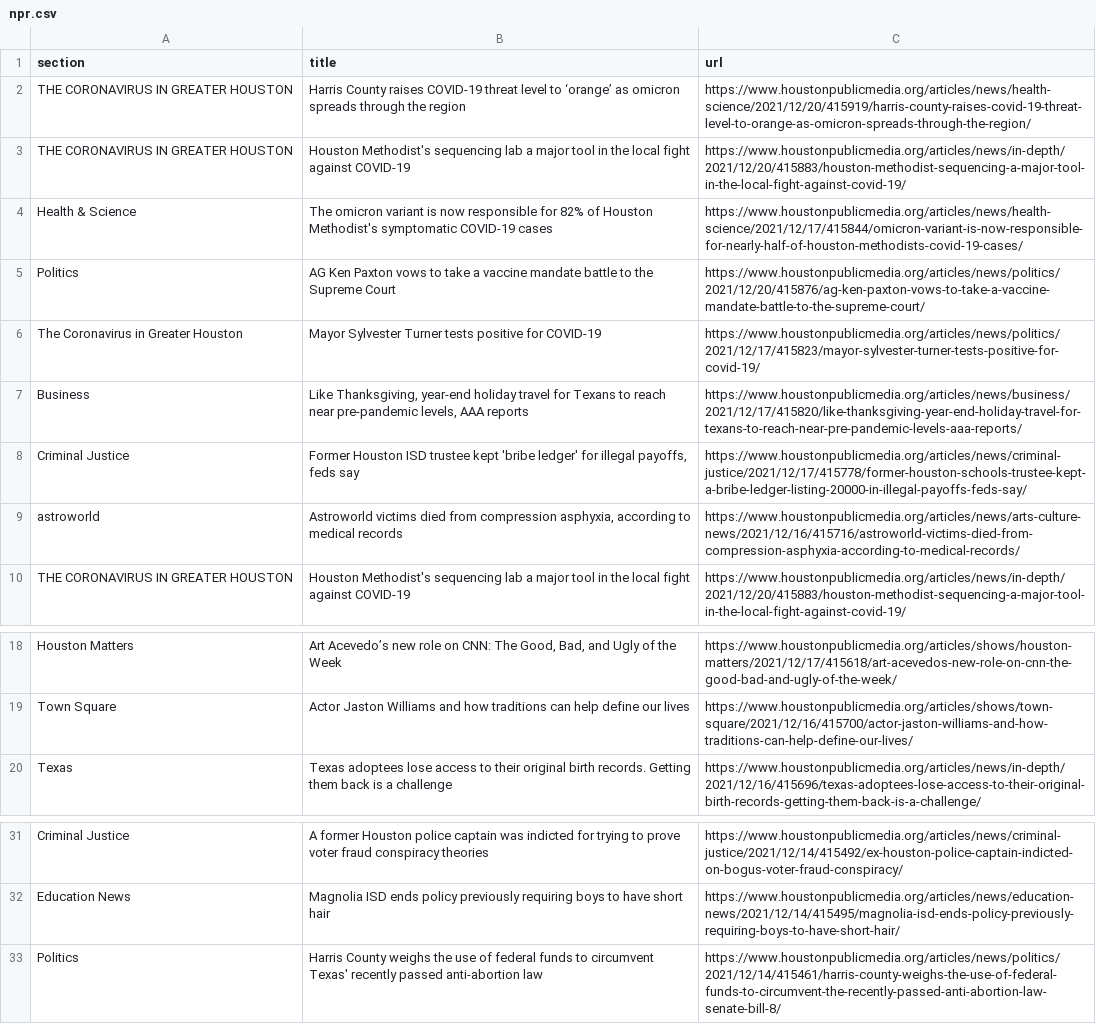
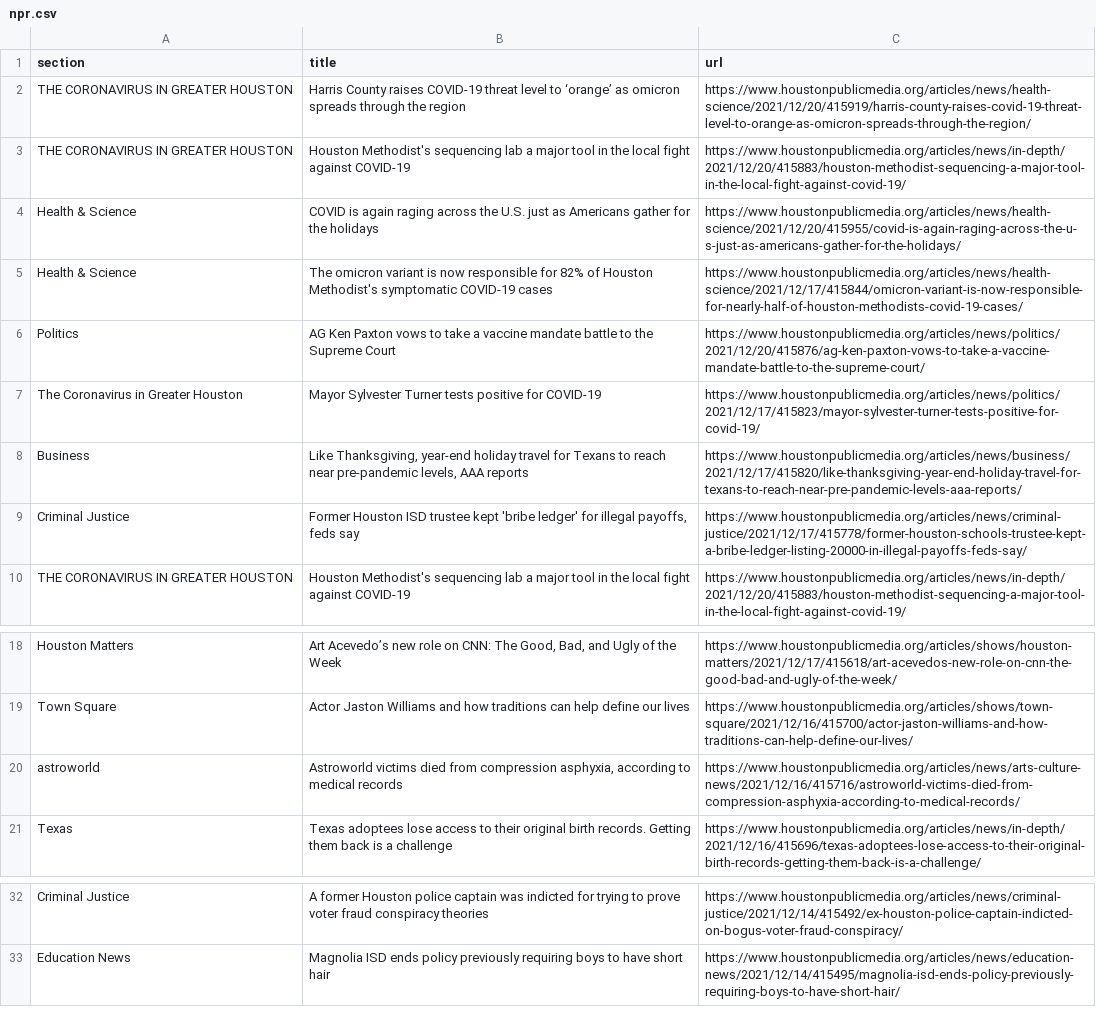
Before and after one commit to srjouppi/auto-scraper, a CSV file: npr.csv, drawn as a sheet; only a part is shown, gaps mark what is left out.

```diff
--- a/npr.csv
+++ b/npr.csv
@@ -3,2 +3,3 @@ THE CORONAVIRUS IN GREATER HOUSTON,Harris County raises COVID-19 threat level to
 THE CORONAVIRUS IN GREATER HOUSTON,Houston Methodist's sequencing lab a major tool in the local fight against COVID-19,https://www.houstonpublicmedia.org/articles/news/in-depth/2021/12/20/415883/houston-methodist-sequencing-a-major-tool-in-the-local-fight-against-covid-19/
+Health & Science,COVID is again raging across the U.S. just as Americans gather for the holidays,https://www.houstonpublicmedia.org/articles/news/health-science/2021/12/20/415955/covid-is-again-raging-across-the-u-s-just-as-americans-gather-for-the-holidays/
 Health & Science,The omicron variant is now responsible for 82% of Houston Methodist's symptomatic COVID-19 cases,https://www.houstonpublicmedia.org/articles/news/health-science/2021/12/17/415844/omicron-variant-is-now-responsible-for-nearly-half-of-houston-methodists-covid-19-cases/
@@ -8,3 +9,2 @@ Business,"Like Thanksgiving, year-end holiday travel for Texans to reach near pr
 Criminal Justice,"Former Houston ISD trustee kept 'bribe ledger' for illegal payoffs, feds say",https://www.houstonpublicmedia.org/articles/news/criminal-justice/2021/12/17/415778/former-houston-schools-trustee-kept-a-bribe-ledger-listing-20000-in-illegal-payoffs-feds-say/
-astroworld,"Astroworld victims died from compression asphyxia, according to medical records",https://www.houstonpublicmedia.org/articles/news/arts-culture-news/2021/12/16/415716/astroworld-victims-died-from-compression-asphyxia-according-to-medical-records/
 THE CORONAVIRUS IN GREATER HOUSTON,Houston Methodist's sequencing lab a major tool in the local fight against COVID-19,https://www.houstonpublicmedia.org/articles/news/in-depth/2021/12/20/415883/houston-methodist-sequencing-a-major-tool-in-the-local-fight-against-covid-19/
@@ -19,2 +19,3 @@ Houston Matters,"Art Acevedo’s new role on CNN: The Good, Bad, and Ugly of the
 Town Square,Actor Jaston Williams and how traditions can help define our lives,https://www.houstonpublicmedia.org/articles/shows/town-square/2021/12/16/415700/actor-jaston-williams-and-how-traditions-can-help-define-our-lives/
+astroworld,"Astroworld victims died from compression asphyxia, according to medical records",https://www.houstonpublicmedia.org/articles/news/arts-culture-news/2021/12/16/415716/astroworld-victims-died-from-compression-asphyxia-according-to-medical-records/
 Texas,Texas adoptees lose access to their original birth records. Getting them back is a challenge,https://www.houstonpublicmedia.org/articles/news/in-depth/2021/12/16/415696/texas-adoptees-lose-access-to-their-original-birth-records-getting-them-back-is-a-challenge/
@@ -32,2 +33 @@ Criminal Justice,A former Houston police captain was indicted for trying to prov
 Education News,Magnolia ISD ends policy previously requiring boys to have short hair,https://www.houstonpublicmedia.org/articles/news/education-news/2021/12/14/415495/magnolia-isd-ends-policy-previously-requiring-boys-to-have-short-hair/
-Politics,Harris County weighs the use of federal funds to circumvent Texas' recently passed anti-abortion law,https://www.houstonpublicmedia.org/articles/news/politics/2021/12/14/415461/harris-county-weighs-the-use-of-federal-funds-to-circumvent-the-recently-passed-anti-abortion-law-senate-bill-8/
```
